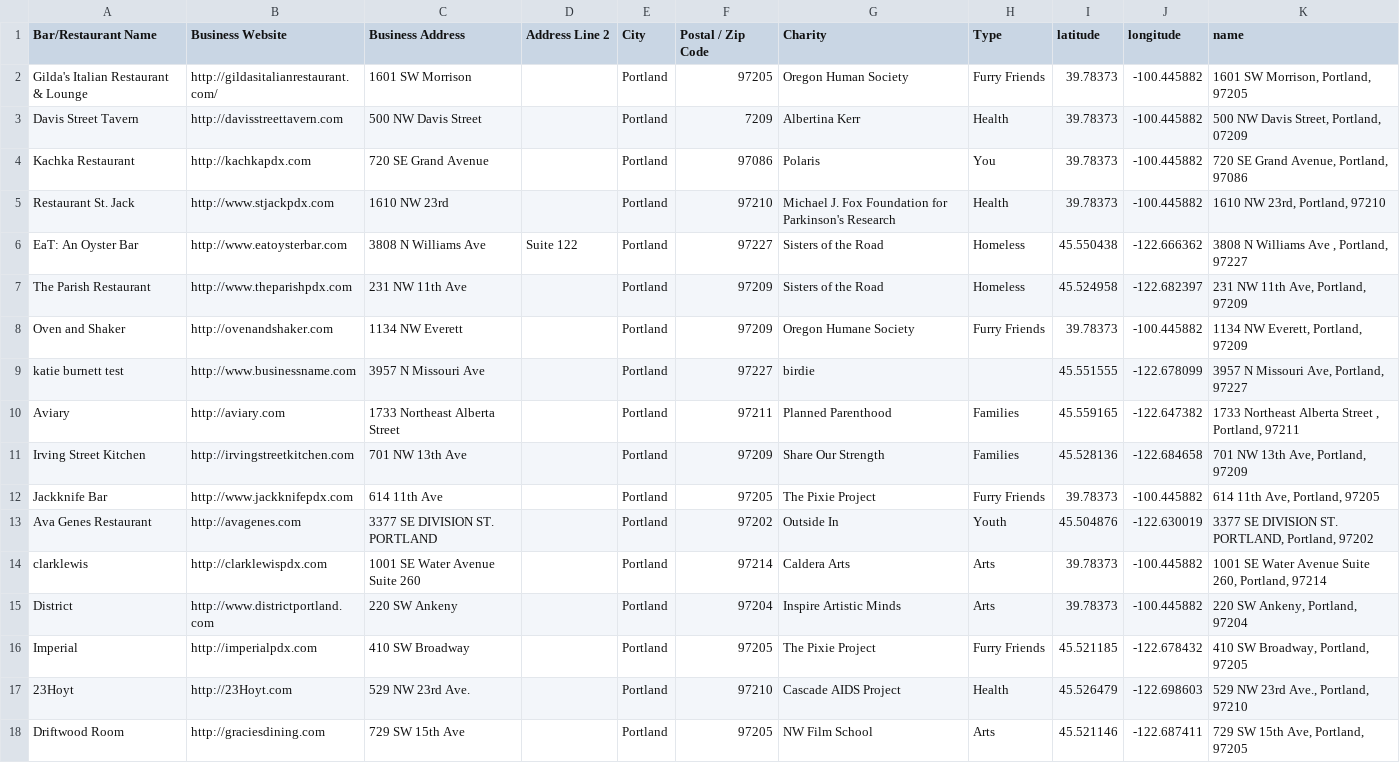
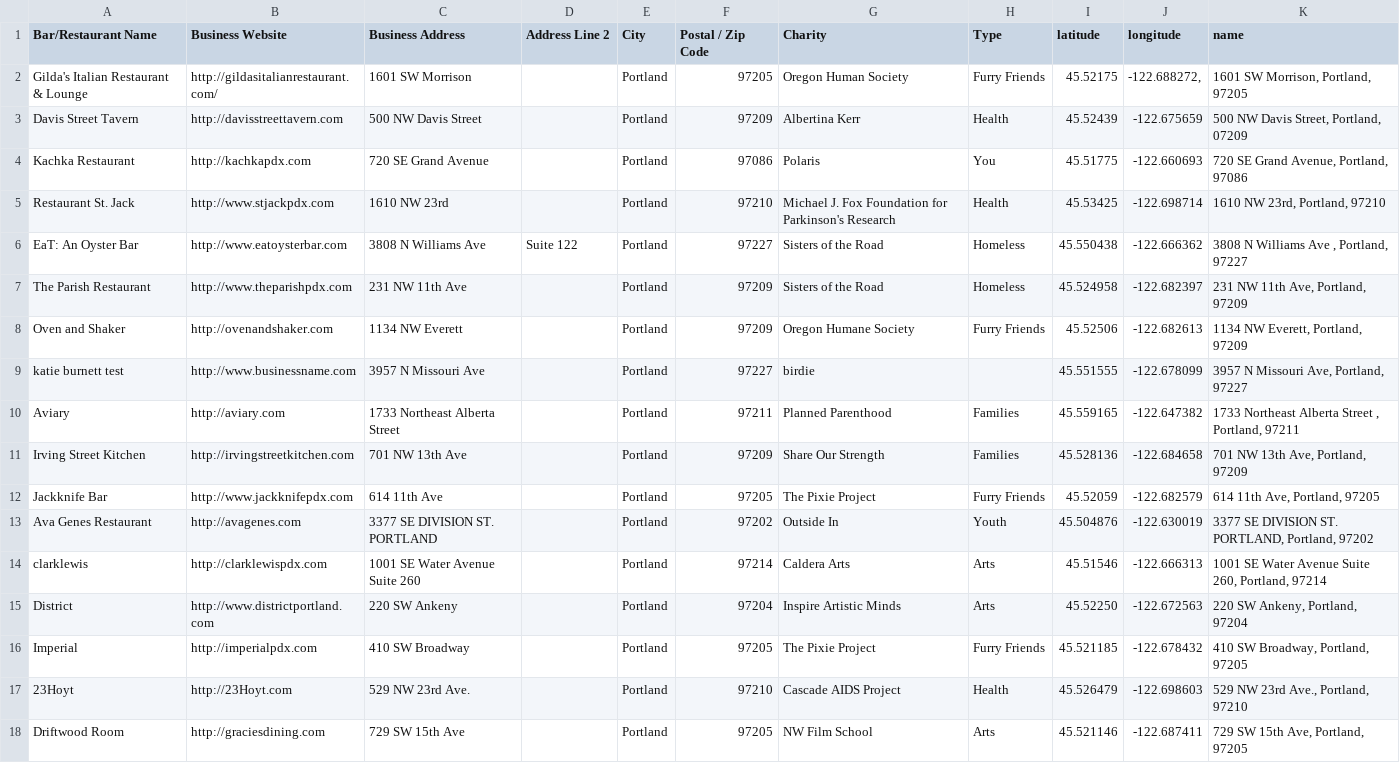
Before and after one commit to ww44ss/Negroni_week, a CSV file: Negroni_week_PDX.csv, drawn as a sheet; only a part is shown; the diff covers the shown part only.

Commit message:
repaired some GPS coorindates

```diff
--- a/Negroni_week_PDX.csv
+++ b/Negroni_week_PDX.csv
@@ -1,9 +1,9 @@
 Bar/Restaurant Name,Business Website,Business Address,Address Line 2,City,Postal / Zip Code,Charity,Type,latitude,longitude,name
-Gilda's Italian Restaurant & Lounge,http://gildasitalianrestaurant.com/,1601 SW Morrison,,Portland,97205,Oregon Human Society,Furry Friends,39.78373,-100.445882,"1601 SW Morrison, Portland, 97205"
-Davis Street Tavern,http://davisstreettavern.com,500 NW Davis Street,,Portland,7209,Albertina Kerr,Health,39.78373,-100.445882,"500 NW Davis Street, Portland, 07209"
-Kachka Restaurant,http://kachkapdx.com,720 SE Grand Avenue,,Portland,97086,Polaris,You,39.78373,-100.445882,"720 SE Grand Avenue, Portland, 97086"
-Restaurant St. Jack,http://www.stjackpdx.com,1610 NW 23rd,,Portland,97210,Michael J. Fox Foundation for Parkinson's Research,Health,39.78373,-100.445882,"1610 NW 23rd, Portland, 97210"
+Gilda's Italian Restaurant & Lounge,http://gildasitalianrestaurant.com/,1601 SW Morrison,,Portland,97205,Oregon Human Society,Furry Friends,45.52175,"-122.688272,","1601 SW Morrison, Portland, 97205"
+Davis Street Tavern,http://davisstreettavern.com,500 NW Davis Street,,Portland,97209,Albertina Kerr,Health,45.52439,-122.675659,"500 NW Davis Street, Portland, 07209"
+Kachka Restaurant,http://kachkapdx.com,720 SE Grand Avenue,,Portland,97086,Polaris,You,45.51775,-122.660693,"720 SE Grand Avenue, Portland, 97086"
+Restaurant St. Jack,http://www.stjackpdx.com,1610 NW 23rd,,Portland,97210,Michael J. Fox Foundation for Parkinson's Research,Health,45.53425,-122.698714,"1610 NW 23rd, Portland, 97210"
 EaT: An Oyster Bar,http://www.eatoysterbar.com,3808 N Williams Ave ,Suite 122,Portland,97227,Sisters of the Road,Homeless,45.550438,-122.666362,"3808 N Williams Ave , Portland, 97227"
 The Parish Restaurant,http://www.theparishpdx.com,231 NW 11th Ave,,Portland,97209,Sisters of the Road,Homeless,45.524958,-122.682397,"231 NW 11th Ave, Portland, 97209"
-Oven and Shaker,http://ovenandshaker.com,1134 NW Everett,,Portland,97209,Oregon Humane Society,Furry Friends,39.78373,-100.445882,"1134 NW Everett, Portland, 97209"
+Oven and Shaker,http://ovenandshaker.com,1134 NW Everett,,Portland,97209,Oregon Humane Society,Furry Friends,45.52506,-122.682613,"1134 NW Everett, Portland, 97209"
 katie burnett test,http://www.businessname.com,3957 N Missouri Ave,,Portland,97227,birdie,,45.551555,-122.678099,"3957 N Missouri Ave, Portland, 97227"
@@ -11,6 +11,6 @@ Aviary,http://aviary.com,1733 Northeast Alberta Street ,,Portland,97211,Planned
 Irving Street Kitchen,http://irvingstreetkitchen.com,701 NW 13th Ave,,Portland,97209,Share Our Strength,Families,45.528136,-122.684658,"701 NW 13th Ave, Portland, 97209"
-Jackknife Bar,http://www.jackknifepdx.com,614 11th Ave,,Portland,97205,The Pixie Project,Furry Friends,39.78373,-100.445882,"614 11th Ave, Portland, 97205"
+Jackknife Bar,http://www.jackknifepdx.com,614 11th Ave,,Portland,97205,The Pixie Project,Furry Friends,45.52059,-122.682579,"614 11th Ave, Portland, 97205"
 Ava Genes Restaurant,http://avagenes.com,3377 SE DIVISION ST. PORTLAND,,Portland,97202,Outside In,Youth,45.504876,-122.630019,"3377 SE DIVISION ST. PORTLAND, Portland, 97202"
-clarklewis,http://clarklewispdx.com,1001 SE Water Avenue Suite 260,,Portland,97214,Caldera Arts,Arts,39.78373,-100.445882,"1001 SE Water Avenue Suite 260, Portland, 97214"
-District,http://www.districtportland.com,220 SW Ankeny,,Portland,97204,Inspire Artistic Minds,Arts,39.78373,-100.445882,"220 SW Ankeny, Portland, 97204"
+clarklewis,http://clarklewispdx.com,1001 SE Water Avenue Suite 260,,Portland,97214,Caldera Arts,Arts,45.51546,-122.666313,"1001 SE Water Avenue Suite 260, Portland, 97214"
+District,http://www.districtportland.com,220 SW Ankeny,,Portland,97204,Inspire Artistic Minds,Arts,45.52250,-122.672563,"220 SW Ankeny, Portland, 97204"
 Imperial,http://imperialpdx.com,410 SW Broadway,,Portland,97205,The Pixie Project ,Furry Friends,45.521185,-122.678432,"410 SW Broadway, Portland, 97205"
```
Also changed, not shown: 35 edited cells elsewhere in this file.
